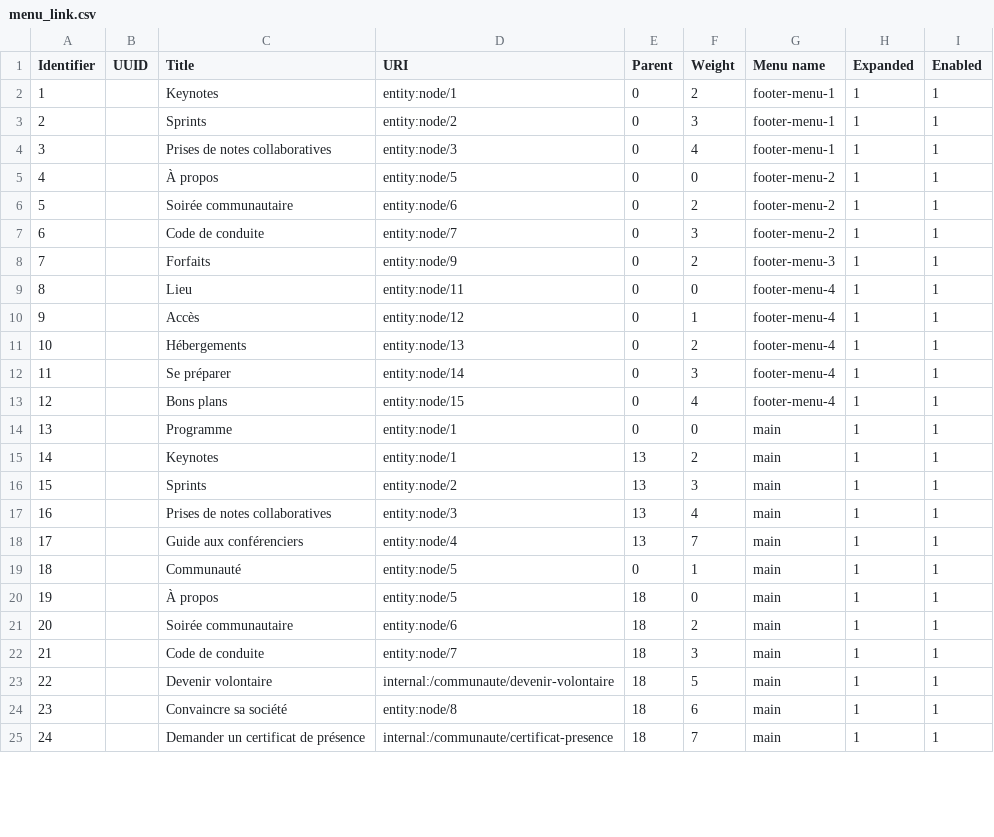
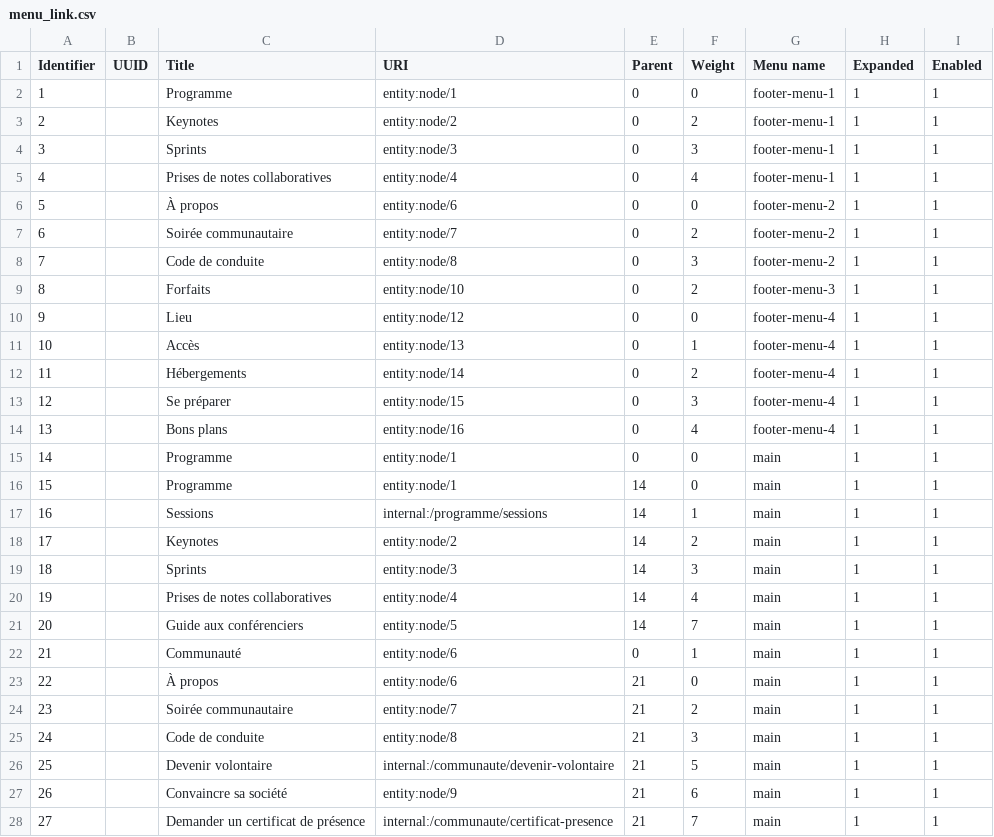
Before and after one commit to Drupal-FR/socle-drupalcampfr, a CSV file: www/profiles/custom/drupalcampfr/modules/custom/drupalcampfr_migrate/migrations/data/menu_link.csv, drawn as a sheet; only a part is shown; addresses are those after the commit; the diff covers the shown part only; the diff names each change by its address in the sheet, - before the commit and + after, or states it on an @@ line.

Commit message:
Session migrations.

```diff
--- a/www/profiles/custom/drupalcampfr/modules/custom/drupalcampfr_migrate/migrations/data/menu_link.csv
+++ b/www/profiles/custom/drupalcampfr/modules/custom/drupalcampfr_migrate/migrations/data/menu_link.csv
+row 2: 1 |  | Programme | entity:node/1 | 0 | 0 | footer-menu-1 | 1 | 1
@@ column A (Identifier) renumbered from row 3 down @@
-D3 (URI): entity:node/1
+D3 (URI): entity:node/2
-D4 (URI): entity:node/2
+D4 (URI): entity:node/3
-D5 (URI): entity:node/3
+D5 (URI): entity:node/4
-D6 (URI): entity:node/5
+D6 (URI): entity:node/6
-D7 (URI): entity:node/6
+D7 (URI): entity:node/7
-D8 (URI): entity:node/7
+D8 (URI): entity:node/8
-D9 (URI): entity:node/9
+D9 (URI): entity:node/10
-D10 (URI): entity:node/11
+D10 (URI): entity:node/12
-D11 (URI): entity:node/12
+D11 (URI): entity:node/13
-D12 (URI): entity:node/13
+D12 (URI): entity:node/14
-D13 (URI): entity:node/14
+D13 (URI): entity:node/15
-D14 (URI): entity:node/15
+D14 (URI): entity:node/16
+row 16: 15 |  | Programme | entity:node/1 | 14 | 0 | main | 1 | 1
+row 17: 16 |  | Sessions | internal:/programme/sessions | 14 | 1 | main | 1 | 1
-D18 (URI): entity:node/1
+D18 (URI): entity:node/2
-E18:E21 (Parent): 13
+E18:E21 (Parent): 14
-D19 (URI): entity:node/2
+D19 (URI): entity:node/3
-D20 (URI): entity:node/3
+D20 (URI): entity:node/4
-D21 (URI): entity:node/4
+D21 (URI): entity:node/5
-D22:D23 (URI): entity:node/5
+D22:D23 (URI): entity:node/6
-E23:E28 (Parent): 18
+E23:E28 (Parent): 21
-D24 (URI): entity:node/6
+D24 (URI): entity:node/7
-D25 (URI): entity:node/7
+D25 (URI): entity:node/8
-D27 (URI): entity:node/8
+D27 (URI): entity:node/9
```
Also changed, not shown: 14 edited cells elsewhere in this file, www/profiles/custom/drupalcampfr/modules/custom/drupalcampfr_migrate/migrations/data/page.csv, 13 other files.
